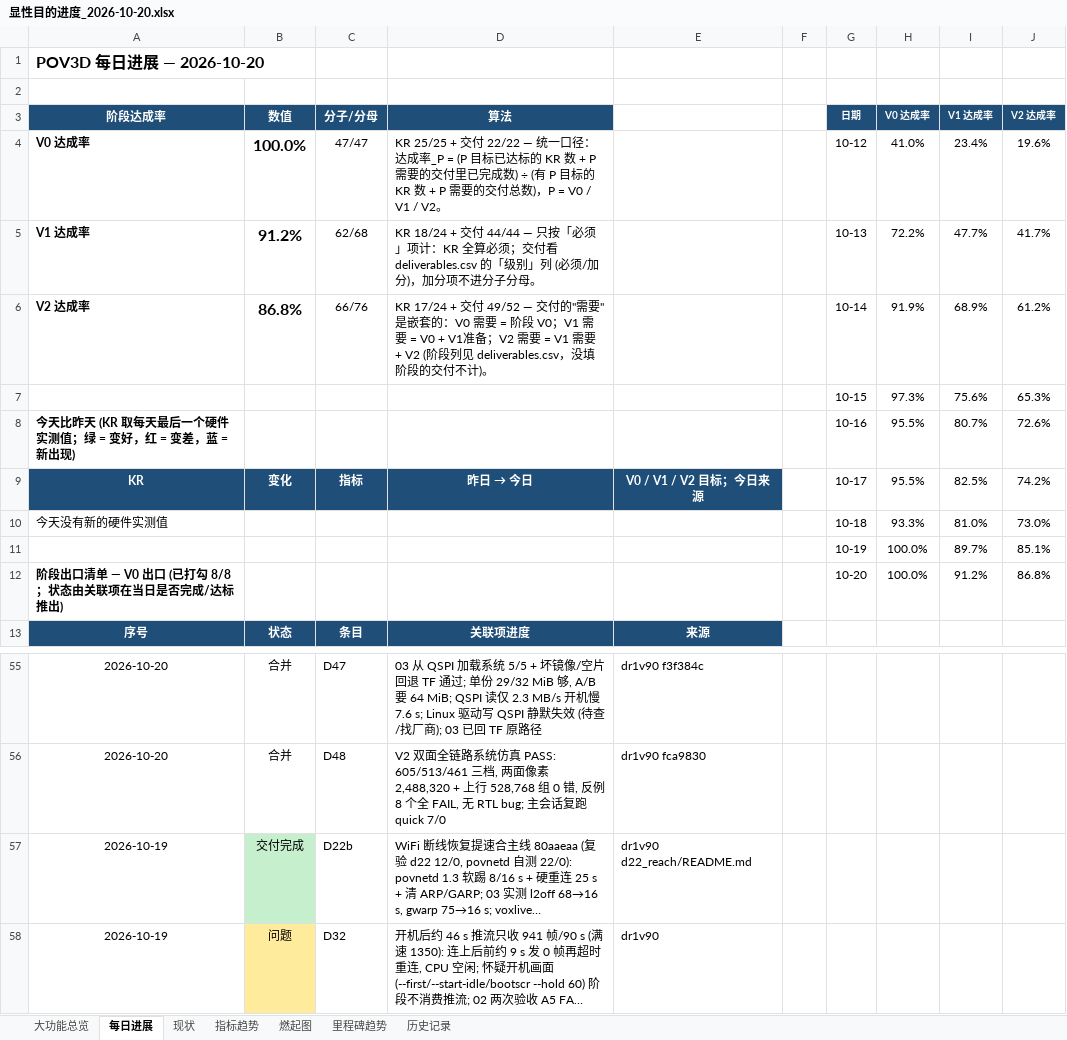
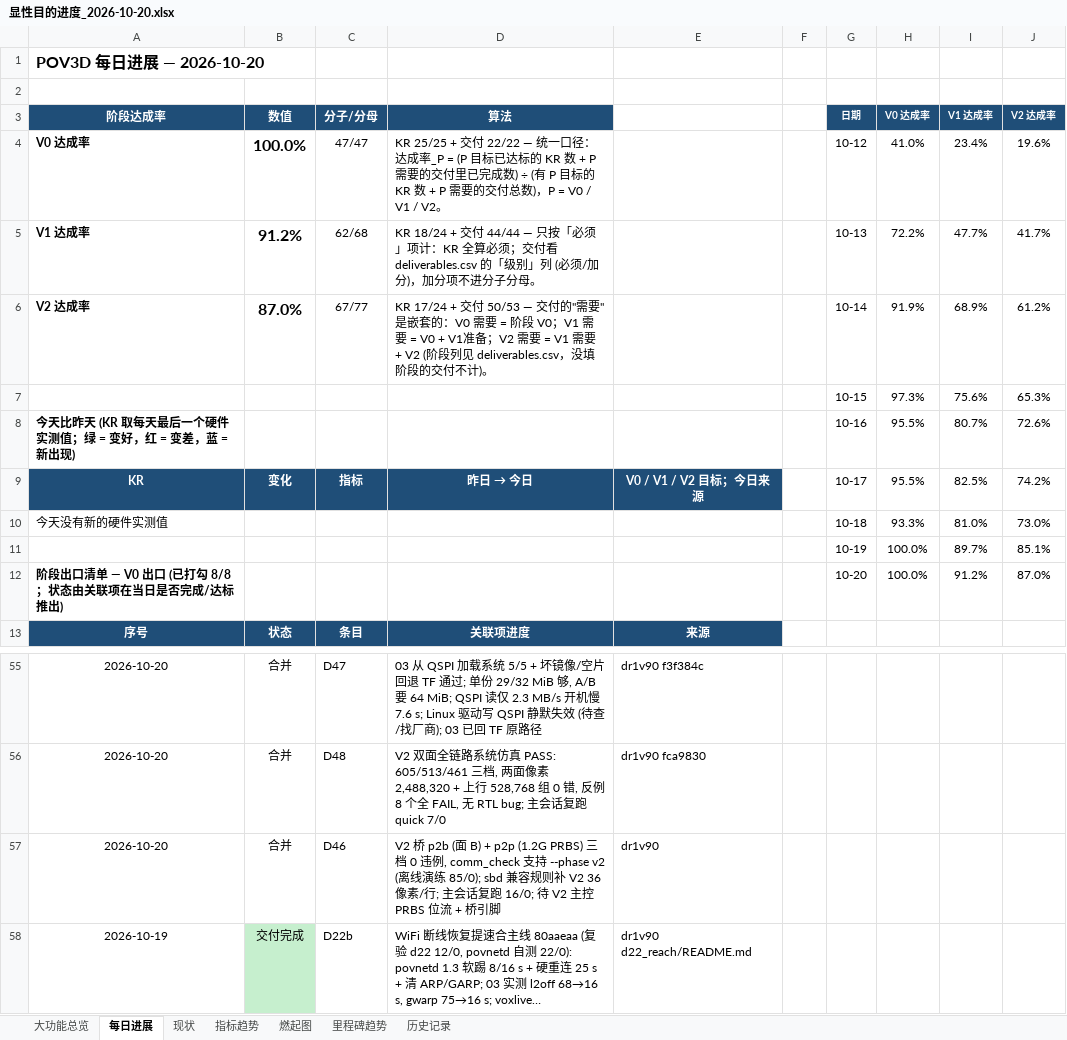
Before and after one commit to kiujkiu/zynq_pov, an Excel workbook: docs/progress/显性目的进度_2026-10-20.xlsx, sheet 每日进展, drawn as a sheet; only a part is shown, gaps mark what is left out; the shorter side is filled out with more unchanged rows; long unchanged cells end in …; values as stored, in another font and other column widths than the file's, no borders; charts and pictures not drawn; the diff names each change by its address in the sheet, - before the commit and + after, or states it on an @@ line.

```diff
--- a/docs/progress/显性目的进度_2026-10-20.xlsx (sheet 每日进展)
+++ b/docs/progress/显性目的进度_2026-10-20.xlsx (sheet 每日进展)
-B6 (数值): 86.8%
+B6 (数值): 87.0%
-C6 (分子/分母): 66/76
+C6 (分子/分母): 67/77
-D6 (算法): …+ 交付 49/52 — 交付的…
+D6 (算法): …+ 交付 50/53 — 交付的…
-J12 (V2 达成率): 86.8%
+J12 (V2 达成率): 87.0%
+row 57: 2026-10-20 | 合并 | D46 | V2 桥 p2b (面 B) + p2p (1.2G PRBS) 三档 0 违例, comm_check 支持 --phase v2 (离线演练 85/0); sbd 兼容规则补 V2 36 像素/行; 主会话复跑 16/0; 待 V2 主控 PRBS 位流 + 桥引脚 | dr1v90
```
Also changed, not shown: sheet 燃起图, sheet 大功能总览, 7 other files.
